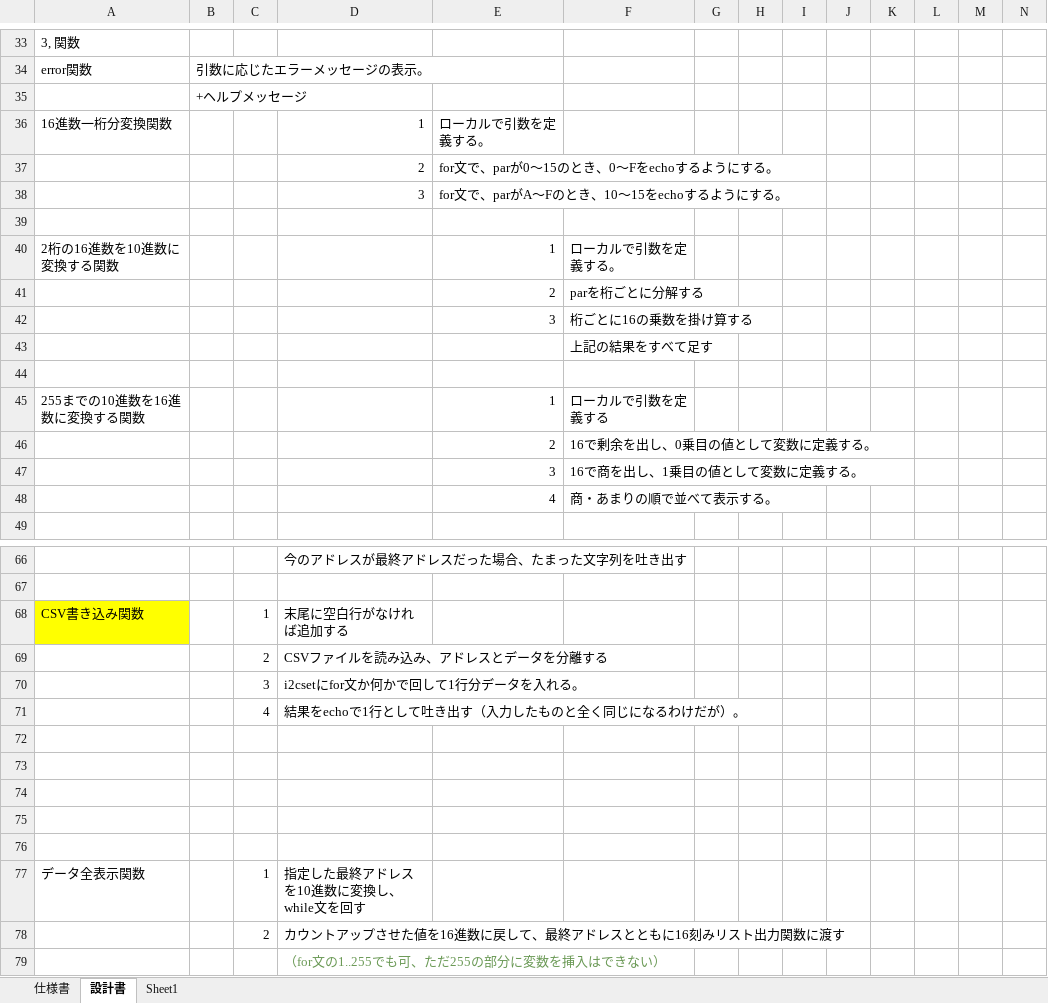
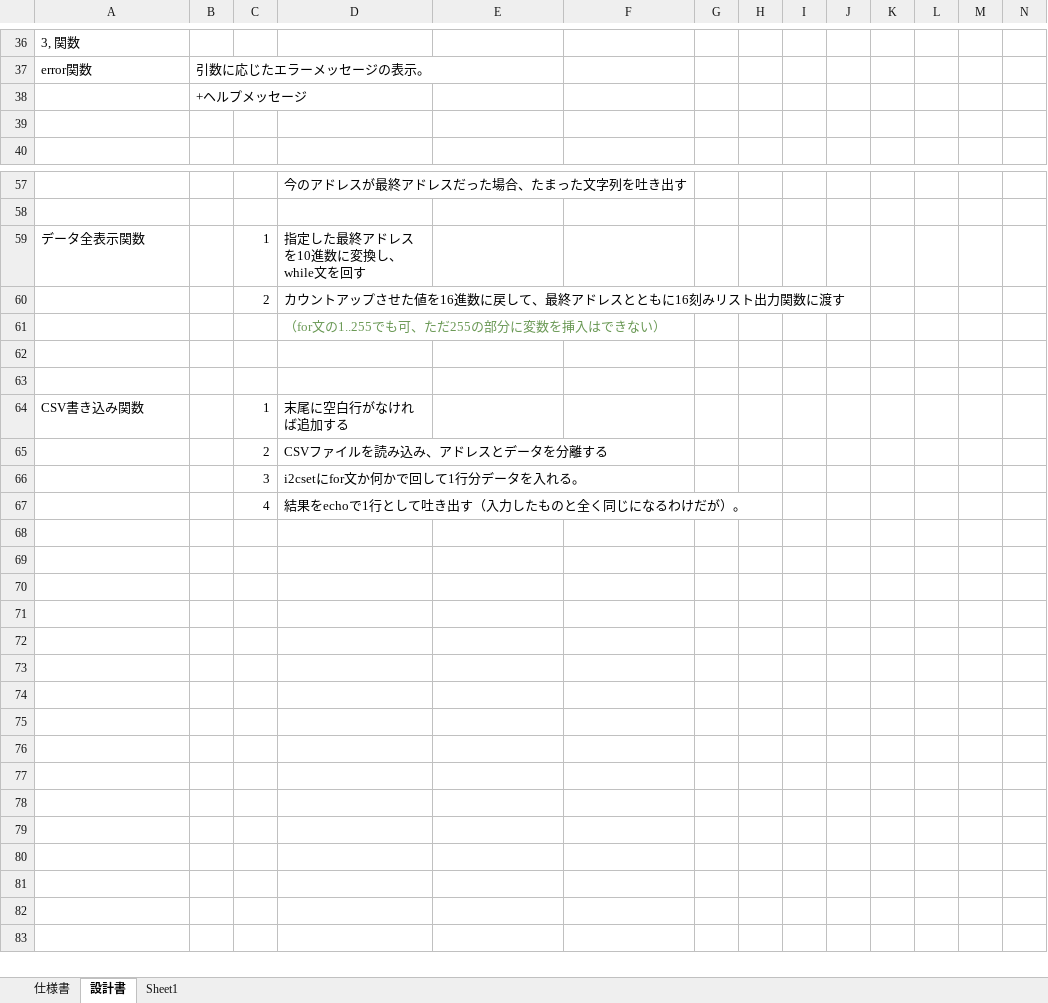
Before and after one commit to MasahitoEjiri/i2c_use_memory, an Excel workbook: 仕様書ほか.xlsx, sheet 設計書, drawn as a sheet; only a part is shown, gaps mark what is left out; values as stored, in another font and other column widths than the file's, no borders; removed rows and columns are numbered as before the commit, all else as after; the diff covers the shown part only; the diff names each change by its address in the sheet, - before the commit and + after, or states it on an @@ line.

```diff
--- a/仕様書ほか.xlsx (sheet 設計書)
+++ b/仕様書ほか.xlsx (sheet 設計書)
-row 36: 16進数一桁分変換関数 |  |  | 1 | ローカルで引数を定義する。
-row 37:  |  |  | 2 | for文で、parが0～15のとき、0～Fをechoするようにする。
-row 38:  |  |  | 3 | for文で、parがA～Fのとき、10～15をechoするようにする。
-row 40: 2桁の16進数を10進数に変換する関数 |  |  |  | 1 | ローカルで引数を定義する。
-row 41:  |  |  |  | 2 | parを桁ごとに分解する
-row 42:  |  |  |  | 3 | 桁ごとに16の乗数を掛け算する
-row 43:  |  |  |  |  | 上記の結果をすべて足す
-row 44: (empty)
-row 45: 255までの10進数を16進数に変換する関数 |  |  |  | 1 | ローカルで引数を定義する
-row 46:  |  |  |  | 2 | 16で剰余を出し、0乗目の値として変数に定義する。
-row 47:  |  |  |  | 3 | 16で商を出し、1乗目の値として変数に定義する。
-row 48:  |  |  |  | 4 | 商・あまりの順で並べて表示する。
@@ row 77 moved to row 59: データ全表示関数 @@
@@ row 78 moved to row 60: 2 @@
@@ row 79 moved to row 61: （for文の1..255でも可、ただ255の部分に変数を挿入はできない） @@
+row 62: (empty)
+row 63: (empty)
-A64 fill: #FFFF00
+A64 fill: none
-row 72: (empty)
-row 73: (empty)
-row 74: (empty)
-row 75: (empty)
-row 76: (empty)
```
Also changed, not shown: 11 added rows, 8 removed rows, 10 edited cells and cell formats elsewhere in this sheet.
